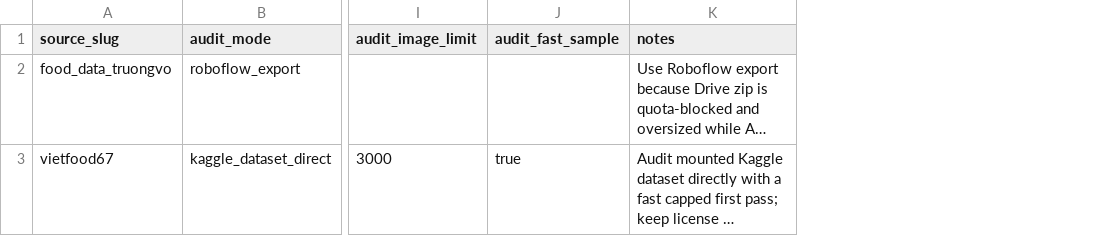
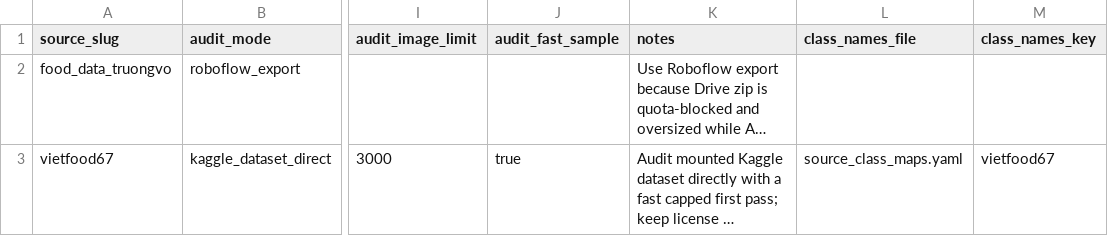
Before and after one commit to AnthonyCongHieu/EatFitAI_v1, a CSV file: ai-provider/dataset_v2/large_source_scope.2026-05-05.csv, drawn as a sheet; only a part is shown, gaps mark what is left out; long unchanged cells end in …; the diff names each change by its address in the sheet, - before the commit and + after, or states it on an @@ line.

Commit message:
Fix VietFood67 external class audit

```diff
--- a/ai-provider/dataset_v2/large_source_scope.2026-05-05.csv
+++ b/ai-provider/dataset_v2/large_source_scope.2026-05-05.csv
+column L (class_names_file), row 3: source_class_maps.yaml
+column M (class_names_key), row 3: vietfood67
```
Also changed, not shown: 8 other files.
